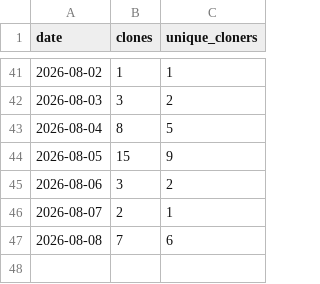
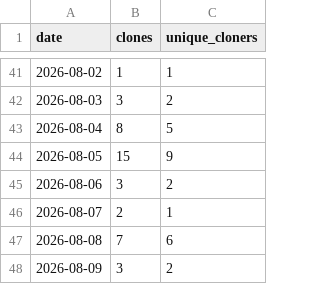
Before and after one commit to joshua-d-campbell/GrantAgent, a CSV file: traffic/clones.csv, drawn as a sheet; only a part is shown, gaps mark what is left out; the diff names each change by its address in the sheet, - before the commit and + after, or states it on an @@ line.

```diff
--- a/traffic/clones.csv
+++ b/traffic/clones.csv
+row 48: 2026-08-09 | 3 | 2
```
Also changed, not shown: traffic/views.csv.
